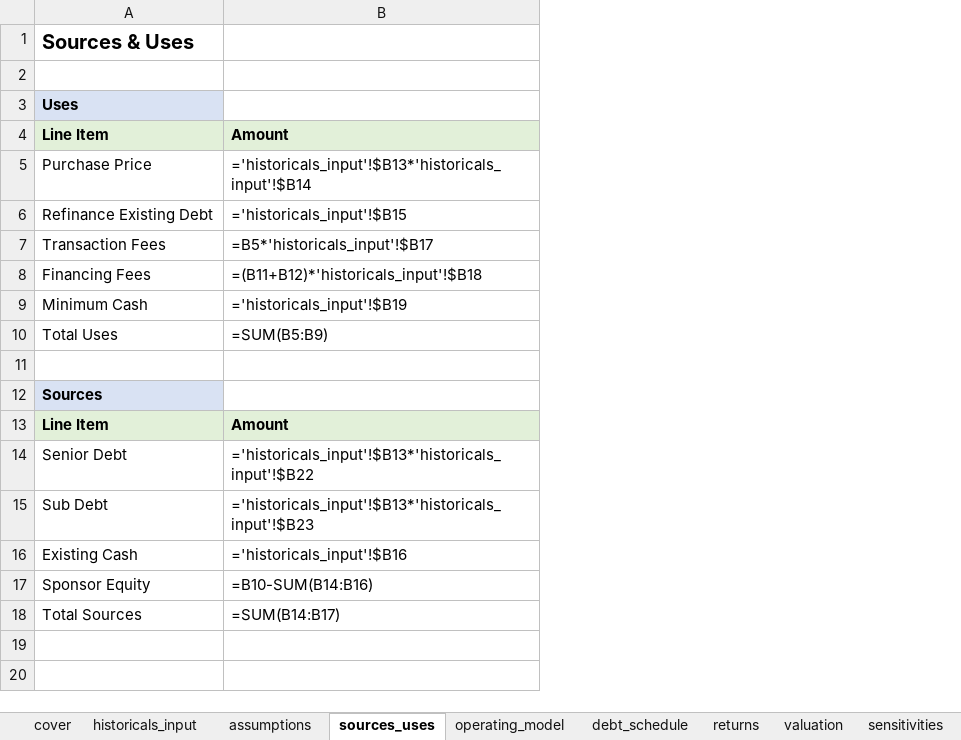
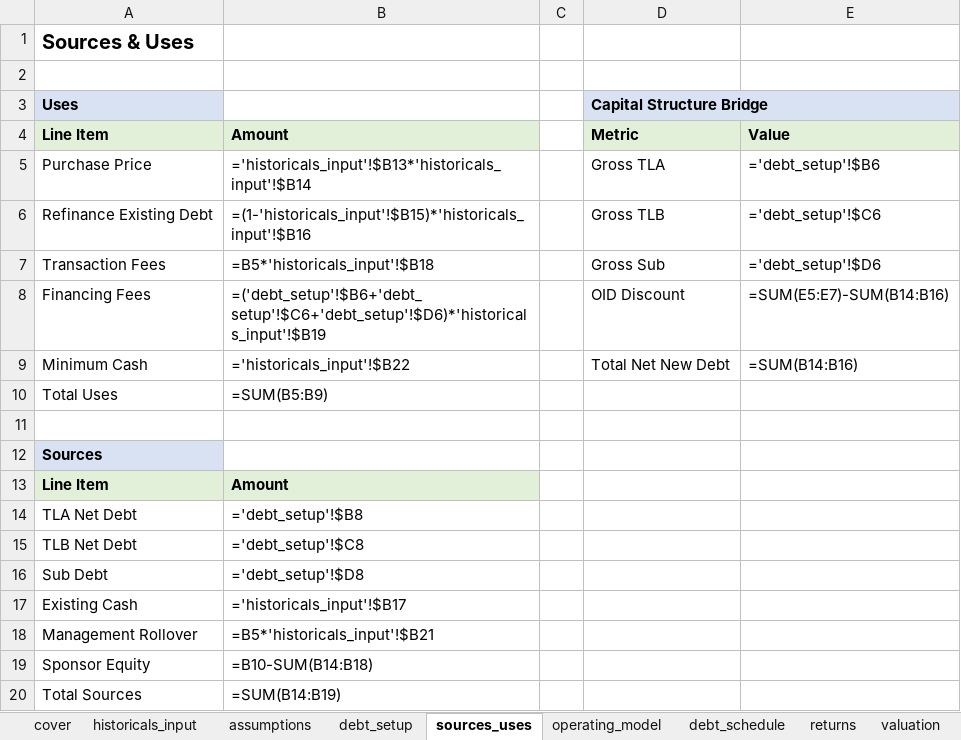
Before and after one commit to robertlennon25/finance-mvp, an Excel workbook: outputs/valuation_model.xlsx, sheet sources_uses, drawn as a sheet; values as stored, in another font and other column widths than the file's, no borders; formulas without a stored value are shown as written; removed rows and columns are numbered as before the commit, all else as after; the diff names each change by its address in the sheet, - before the commit and + after, or states it on an @@ line.

Commit message:
pass 5, second to last debt tranche separation step

```diff
--- a/outputs/valuation_model.xlsx (sheet sources_uses)
+++ b/outputs/valuation_model.xlsx (sheet sources_uses)
+sheet tab: debt_setup
+column C, empty
+column D, rows 3-9: Capital Structure Bridge | Metric | Gross TLA | Gross TLB | Gross Sub | OID Discount | Total Net New Debt
+column E, rows 4-9: Value | ='debt_setup'!$B6 | ='debt_setup'!$C6 | ='debt_setup'!$D6 | =SUM(E5:E7)-SUM(B14:B16) | =SUM(B14:B16)
-B6: ='historicals_input'!$B15
+B6: =(1-'historicals_input'!$B15)*'historicals_input'!$B16
-B7: =B5*'historicals_input'!$B17
+B7: =B5*'historicals_input'!$B18
-B8: =(B11+B12)*'historicals_input'!$B18
+B8: =('debt_setup'!$B6+'debt_setup'!$C6+'debt_setup'!$D6)*'historicals_input'!$B19
-B9: ='historicals_input'!$B19
+B9: ='historicals_input'!$B22
-row 14: Senior Debt | ='historicals_input'!$B13*'historicals_input'!$B22
+row 14: TLA Net Debt | ='debt_setup'!$B8
+row 15: TLB Net Debt | ='debt_setup'!$C8
-B16: ='historicals_input'!$B13*'historicals_input'!$B23
+B16: ='debt_setup'!$D8
-B17: ='historicals_input'!$B16
+B17: ='historicals_input'!$B17
+row 18: Management Rollover | =B5*'historicals_input'!$B21
-B19: =B10-SUM(B14:B16)
+B19: =B10-SUM(B14:B18)
-B20: =SUM(B14:B17)
+B20: =SUM(B14:B19)
```
Also changed, not shown: sheet debt_schedule, sheet sensitivities, sheet returns, sheet historicals_input, sheet valuation, sheet checks, 2 more sheets, other sheet tabs, 10 other files.
